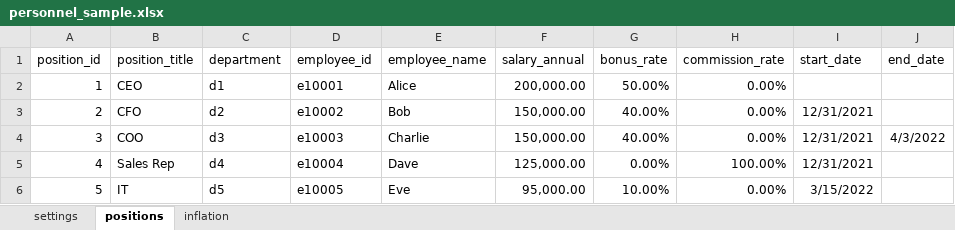
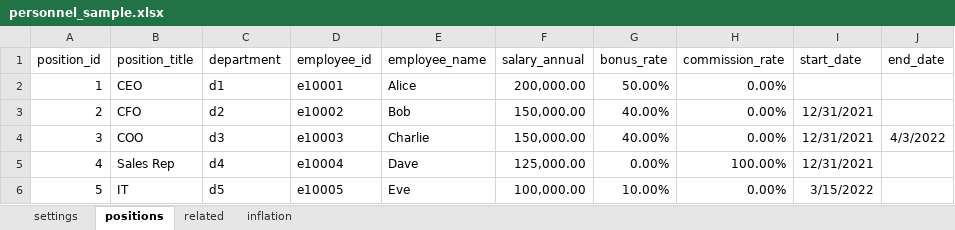
Before and after one commit to EHDunagin/personnel_forecast, an Excel workbook: personnel_sample.xlsx, sheet positions, drawn as a sheet; values as stored, in another font and other column widths than the file's, no borders; charts and pictures not drawn; the diff names each change by its address in the sheet, - before the commit and + after, or states it on an @@ line.

```diff
--- a/personnel_sample.xlsx (sheet positions)
+++ b/personnel_sample.xlsx (sheet positions)
+sheet tab: related
-F6 (salary_annual): 95,000.00
+F6 (salary_annual): 100,000.00
```
Also changed, not shown: charts or pictures, 1 other file.
